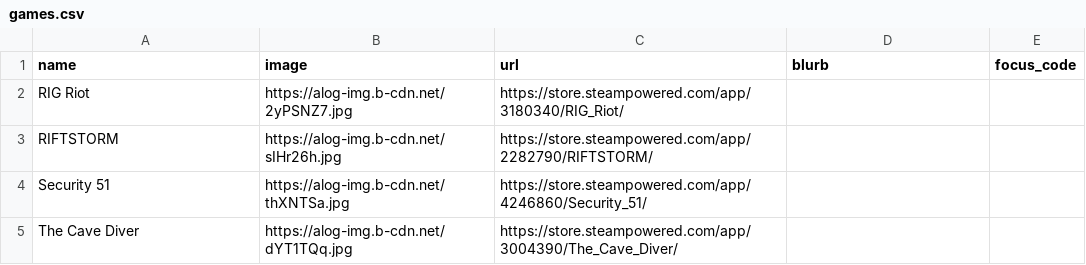
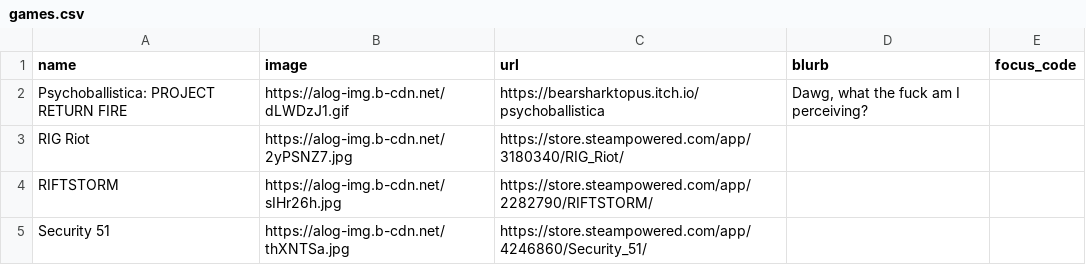
Before and after one commit to RaycatWhoDat/games-list, a CSV file: public/games.csv, drawn as a sheet; only a part is shown; the shorter side is filled out with more unchanged rows; the diff names each change by its address in the sheet, - before the commit and + after, or states it on an @@ line.

Commit message:
Add new game entry for 'Psychoballistica: PROJECT RETURN FIRE'
Added a new game entry for 'Psychoballistica: PROJECT RETURN FIRE' with its details.

```diff
--- a/public/games.csv
+++ b/public/games.csv
+row 2: Psychoballistica: PROJECT RETURN FIRE | https://alog-img.b-cdn.net/dLWDzJ1.gif | https://bearsharktopus.itch.io/psychoballistica | Dawg, what the fuck am I perceiving?
```
